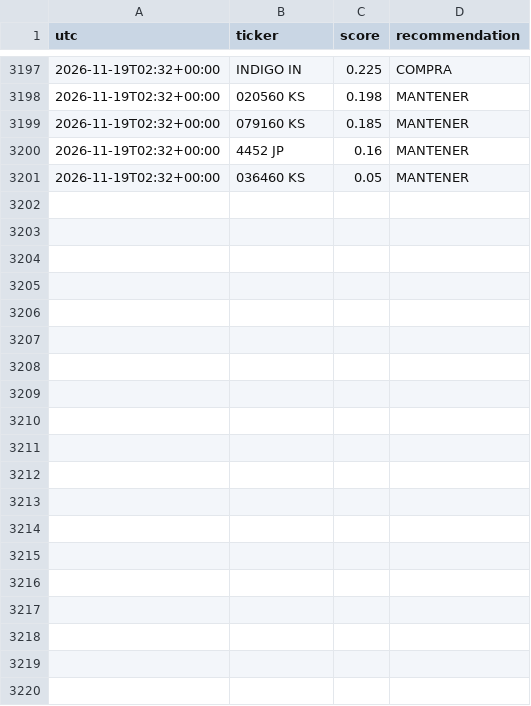
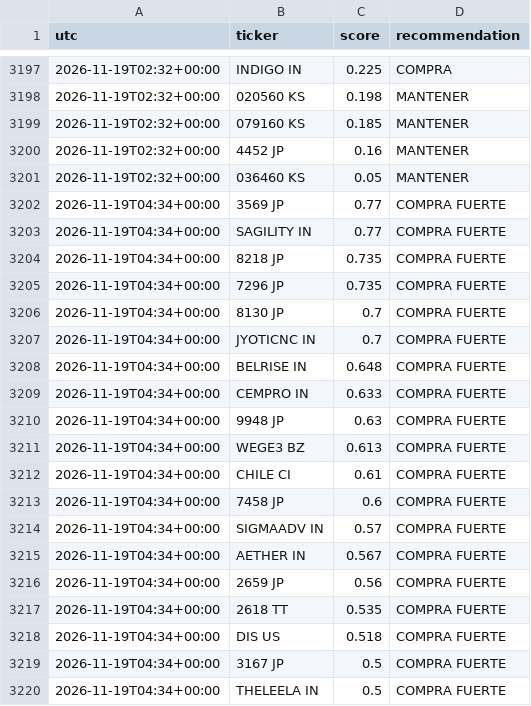
Before and after one commit to zensmid/simuklador, a CSV file: reports/history.csv, drawn as a sheet; only a part is shown, gaps mark what is left out; the diff covers the shown part only; the diff names each change by its address in the sheet, - before the commit and + after, or states it on an @@ line.

```diff
--- a/reports/history.csv
+++ b/reports/history.csv
+row 3202: 2026-11-19T04:34+00:00 | 3569 JP | 0.77 | COMPRA FUERTE
+row 3203: 2026-11-19T04:34+00:00 | SAGILITY IN | 0.77 | COMPRA FUERTE
+row 3204: 2026-11-19T04:34+00:00 | 8218 JP | 0.735 | COMPRA FUERTE
+row 3205: 2026-11-19T04:34+00:00 | 7296 JP | 0.735 | COMPRA FUERTE
+row 3206: 2026-11-19T04:34+00:00 | 8130 JP | 0.7 | COMPRA FUERTE
+row 3207: 2026-11-19T04:34+00:00 | JYOTICNC IN | 0.7 | COMPRA FUERTE
+row 3208: 2026-11-19T04:34+00:00 | BELRISE IN | 0.648 | COMPRA FUERTE
+row 3209: 2026-11-19T04:34+00:00 | CEMPRO IN | 0.633 | COMPRA FUERTE
+row 3210: 2026-11-19T04:34+00:00 | 9948 JP | 0.63 | COMPRA FUERTE
+row 3211: 2026-11-19T04:34+00:00 | WEGE3 BZ | 0.613 | COMPRA FUERTE
+row 3212: 2026-11-19T04:34+00:00 | CHILE CI | 0.61 | COMPRA FUERTE
+row 3213: 2026-11-19T04:34+00:00 | 7458 JP | 0.6 | COMPRA FUERTE
+row 3214: 2026-11-19T04:34+00:00 | SIGMAADV IN | 0.57 | COMPRA FUERTE
+row 3215: 2026-11-19T04:34+00:00 | AETHER IN | 0.567 | COMPRA FUERTE
+row 3216: 2026-11-19T04:34+00:00 | 2659 JP | 0.56 | COMPRA FUERTE
+row 3217: 2026-11-19T04:34+00:00 | 2618 TT | 0.535 | COMPRA FUERTE
+row 3218: 2026-11-19T04:34+00:00 | DIS US | 0.518 | COMPRA FUERTE
+row 3219: 2026-11-19T04:34+00:00 | 3167 JP | 0.5 | COMPRA FUERTE
+row 3220: 2026-11-19T04:34+00:00 | THELEELA IN | 0.5 | COMPRA FUERTE
```
Also changed, not shown: 21 added rows elsewhere in this file, 5 other files.
